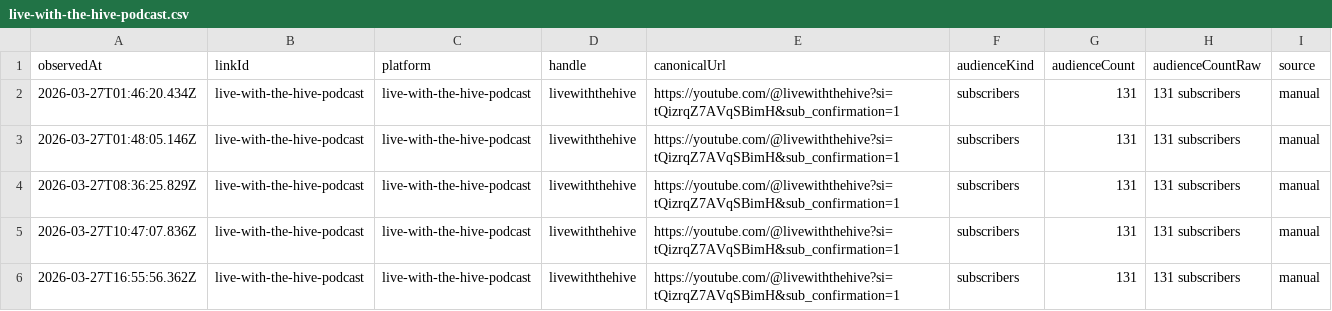
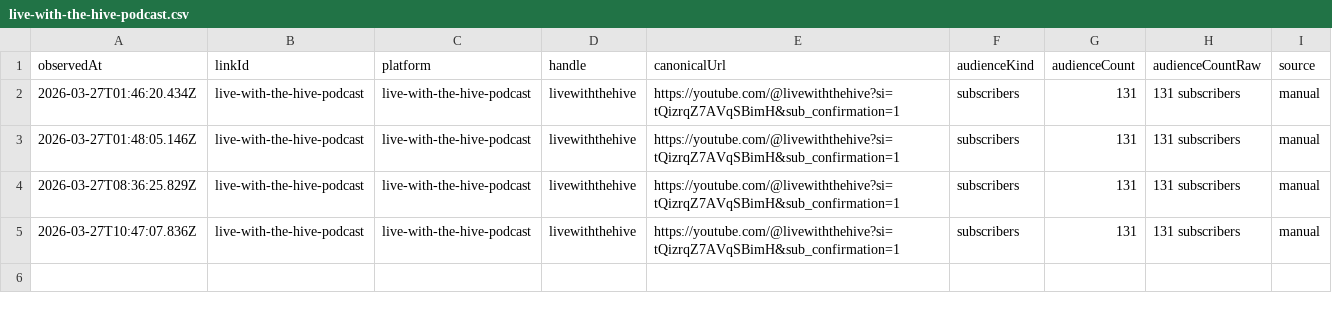
Before and after one commit to pRizz/open-links-sites, a CSV file: people/staci-costopoulos/cache/history/followers/live-with-the-hive-podcast.csv, drawn as a sheet.

```diff
--- a/people/staci-costopoulos/cache/history/followers/live-with-the-hive-podcast.csv
+++ b/people/staci-costopoulos/cache/history/followers/live-with-the-hive-podcast.csv
@@ -5,2 +5 @@ observedAt,linkId,platform,handle,canonicalUrl,audienceKind,audienceCount,audien
 2026-03-27T10:47:07.836Z,live-with-the-hive-podcast,live-with-the-hive-podcast,livewiththehive,https://youtube.com/@livewiththehive?si=tQizrqZ7AVqSBimH&sub_confirmation=1,subscribers,131,131 subscribers,manual
-2026-03-27T16:55:56.362Z,live-with-the-hive-podcast,live-with-the-hive-podcast,livewiththehive,https://youtube.com/@livewiththehive?si=tQizrqZ7AVqSBimH&sub_confirmation=1,subscribers,131,131 subscribers,manual
```
Also changed, not shown: people/staci-costopoulos/cache/history/followers/rumble.csv, people/staci-costopoulos/cache/history/followers/x.csv, 7 other files.
